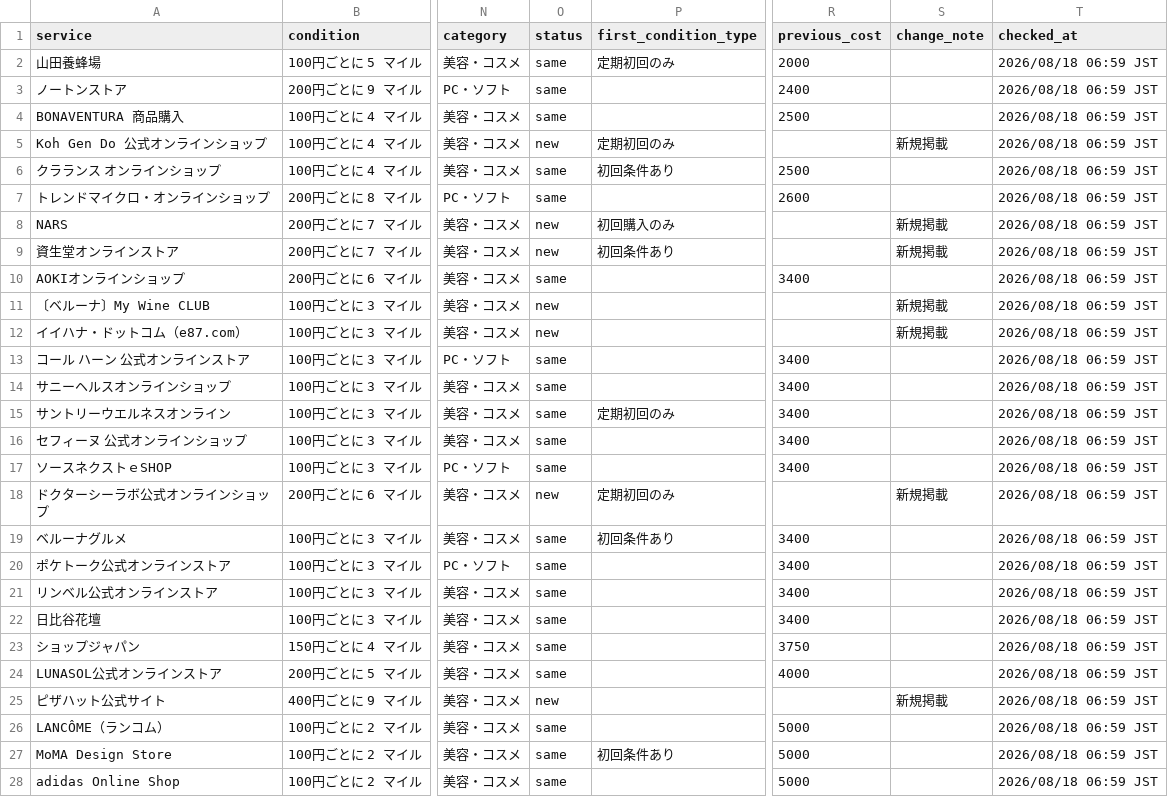
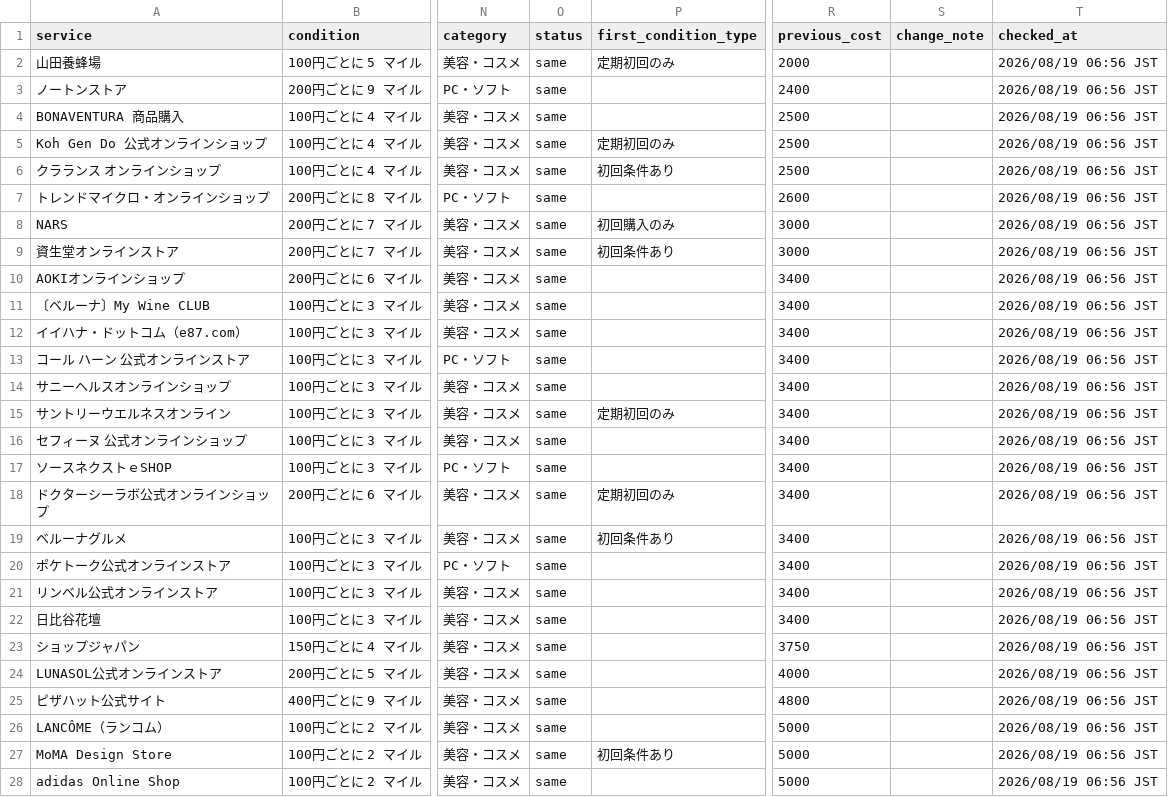
Before and after one commit to JUN-hash-png/jal-lsp-checker, a CSV file: data/offers.csv, drawn as a sheet; only a part is shown, gaps mark what is left out; the diff covers the shown part only; the diff names each change by its address in the sheet, - before the commit and + after, or states it on an @@ line.

```diff
--- a/data/offers.csv
+++ b/data/offers.csv
-T2:T28 (checked_at): 2026/08/18 06:59 JST
+T2:T28 (checked_at): 2026/08/19 06:56 JST
-O5 (status): new
+O5 (status): same
-R5 (previous_cost): (empty)
+R5 (previous_cost): 2500
-S5 (change_note): 新規掲載
+S5 (change_note): (empty)
-O8:O9 (status): new
+O8:O9 (status): same
-R8:R9 (previous_cost): (empty)
+R8:R9 (previous_cost): 3000
-S8:S9 (change_note): 新規掲載
+S8:S9 (change_note): (empty)
-O11:O12 (status): new
+O11:O12 (status): same
-R11:R12 (previous_cost): (empty)
+R11:R12 (previous_cost): 3400
-S11:S12 (change_note): 新規掲載
+S11:S12 (change_note): (empty)
-O18 (status): new
+O18 (status): same
-R18 (previous_cost): (empty)
+R18 (previous_cost): 3400
-S18 (change_note): 新規掲載
+S18 (change_note): (empty)
-O25 (status): new
+O25 (status): same
-R25 (previous_cost): (empty)
+R25 (previous_cost): 4800
-S25 (change_note): 新規掲載
+S25 (change_note): (empty)
```
Also changed, not shown: 31 edited cells elsewhere in this file, 2 other files.
